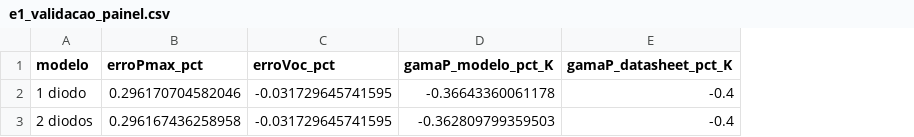
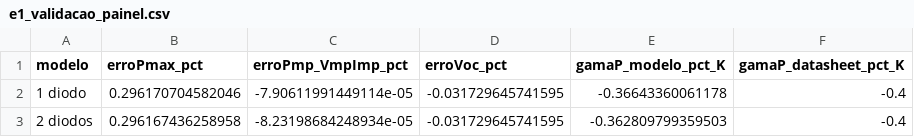
Before and after one commit to tiagoseemann/pv-mppt-sombreamento, a CSV file: resultados/e1_validacao_painel.csv, drawn as a sheet; the diff names each change by its address in the sheet, - before the commit and + after, or states it on an @@ line.

```diff
--- a/resultados/e1_validacao_painel.csv
+++ b/resultados/e1_validacao_painel.csv
+column C (erroPmp_VmpImp_pct), rows 2-3: -7.90611991449114e-05 | -8.23198684248934e-05
```
Also changed, not shown: 8 other files.
